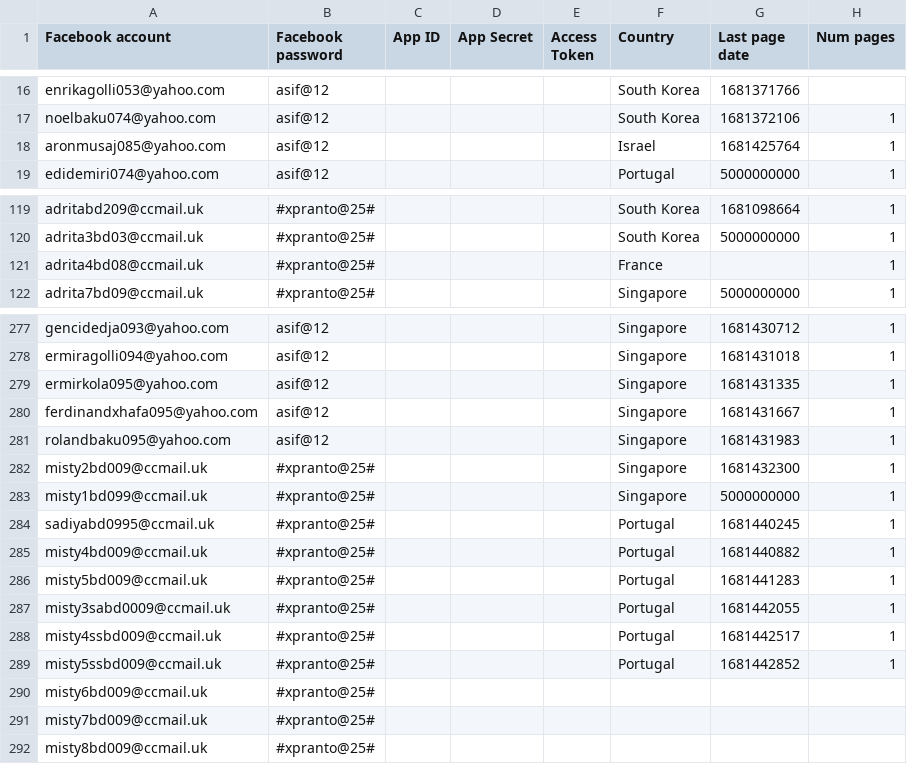
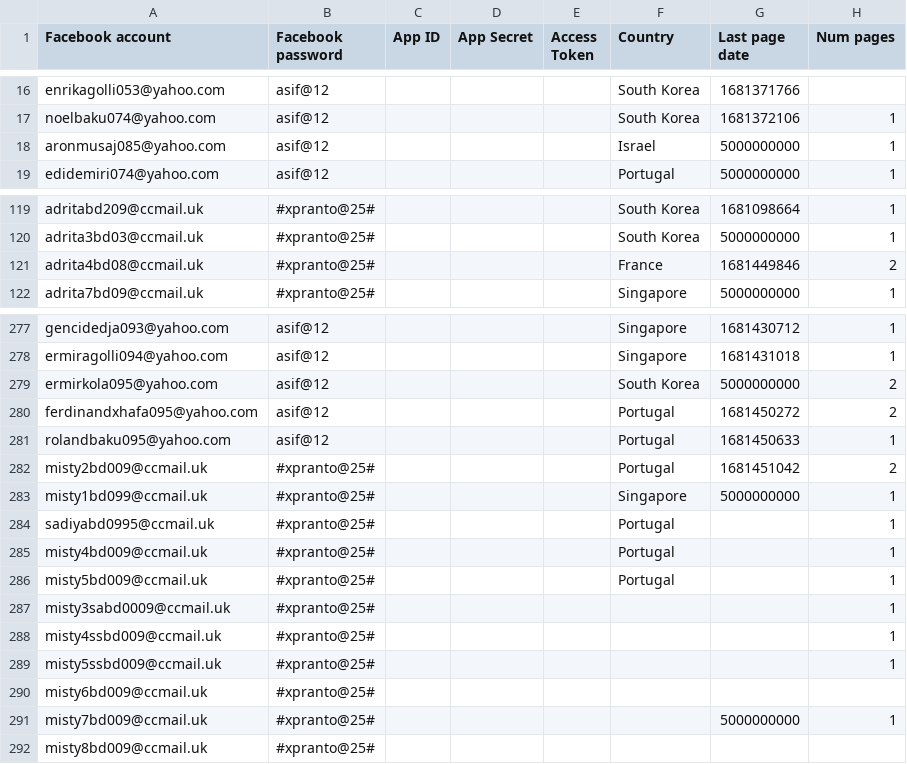
Before and after one commit to sammiphone6/Content_Arbitrage, a CSV file: account_adding/data/fbs.csv, drawn as a sheet; only a part is shown, gaps mark what is left out.

```diff
--- a/account_adding/data/fbs.csv
+++ b/account_adding/data/fbs.csv
@@ -17,3 +17,3 @@ enrikagolli053@yahoo.com,asif@12,,,,South Korea,1681371766,
 noelbaku074@yahoo.com,asif@12,,,,South Korea,1681372106,1
-aronmusaj085@yahoo.com,asif@12,,,,Israel,1681425764,1
+aronmusaj085@yahoo.com,asif@12,,,,Israel,5000000000,1
 edidemiri074@yahoo.com,asif@12,,,,Portugal,5000000000,1
@@ -120,3 +120,3 @@ adritabd209@ccmail.uk,#xpranto@25#,,,,South Korea,1681098664,1
 adrita3bd03@ccmail.uk,#xpranto@25#,,,,South Korea,5000000000,1
-adrita4bd08@ccmail.uk,#xpranto@25#,,,,France,,1
+adrita4bd08@ccmail.uk,#xpranto@25#,,,,France,1681449846,2
 adrita7bd09@ccmail.uk,#xpranto@25#,,,,Singapore,5000000000,1
@@ -278,15 +278,15 @@ gencidedja093@yahoo.com,asif@12,,,,Singapore,1681430712,1
 ermiragolli094@yahoo.com,asif@12,,,,Singapore,1681431018,1
-ermirkola095@yahoo.com,asif@12,,,,Singapore,1681431335,1
-ferdinandxhafa095@yahoo.com,asif@12,,,,Singapore,1681431667,1
-rolandbaku095@yahoo.com,asif@12,,,,Singapore,1681431983,1
-misty2bd009@ccmail.uk,#xpranto@25#,,,,Singapore,1681432300,1
+ermirkola095@yahoo.com,asif@12,,,,South Korea,5000000000,2
+ferdinandxhafa095@yahoo.com,asif@12,,,,Portugal,1681450272,2
+rolandbaku095@yahoo.com,asif@12,,,,Portugal,1681450633,1
+misty2bd009@ccmail.uk,#xpranto@25#,,,,Portugal,1681451042,2
 misty1bd099@ccmail.uk,#xpranto@25#,,,,Singapore,5000000000,1
-sadiyabd0995@ccmail.uk,#xpranto@25#,,,,Portugal,1681440245,1
-misty4bd009@ccmail.uk,#xpranto@25#,,,,Portugal,1681440882,1
-misty5bd009@ccmail.uk,#xpranto@25#,,,,Portugal,1681441283,1
-misty3sabd0009@ccmail.uk,#xpranto@25#,,,,Portugal,1681442055,1
-misty4ssbd009@ccmail.uk,#xpranto@25#,,,,Portugal,1681442517,1
-misty5ssbd009@ccmail.uk,#xpranto@25#,,,,Portugal,1681442852,1
+sadiyabd0995@ccmail.uk,#xpranto@25#,,,,Portugal,,1
+misty4bd009@ccmail.uk,#xpranto@25#,,,,Portugal,,1
+misty5bd009@ccmail.uk,#xpranto@25#,,,,Portugal,,1
+misty3sabd0009@ccmail.uk,#xpranto@25#,,,,,,1
+misty4ssbd009@ccmail.uk,#xpranto@25#,,,,,,1
+misty5ssbd009@ccmail.uk,#xpranto@25#,,,,,,1
 misty6bd009@ccmail.uk,#xpranto@25#,,,,,,
-misty7bd009@ccmail.uk,#xpranto@25#,,,,,,
+misty7bd009@ccmail.uk,#xpranto@25#,,,,,5000000000,1
 misty8bd009@ccmail.uk,#xpranto@25#,,,,,,
```
Also changed, not shown: account_adding/data/instas.csv, 9 other files.
